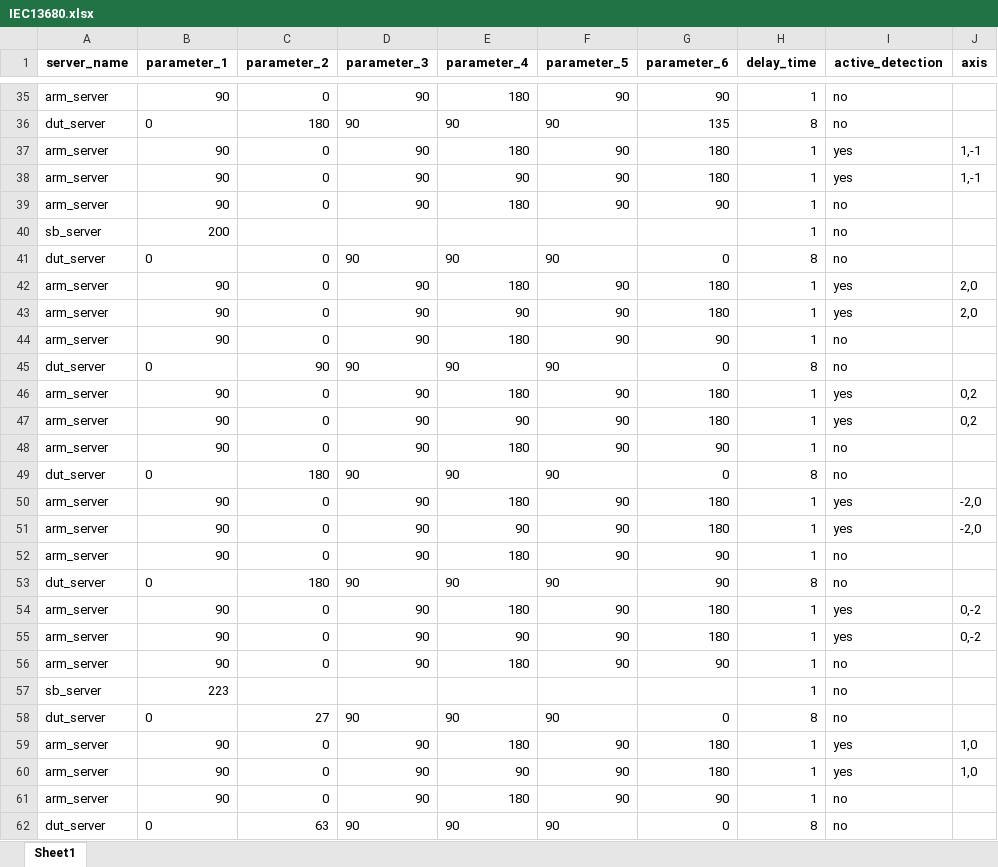
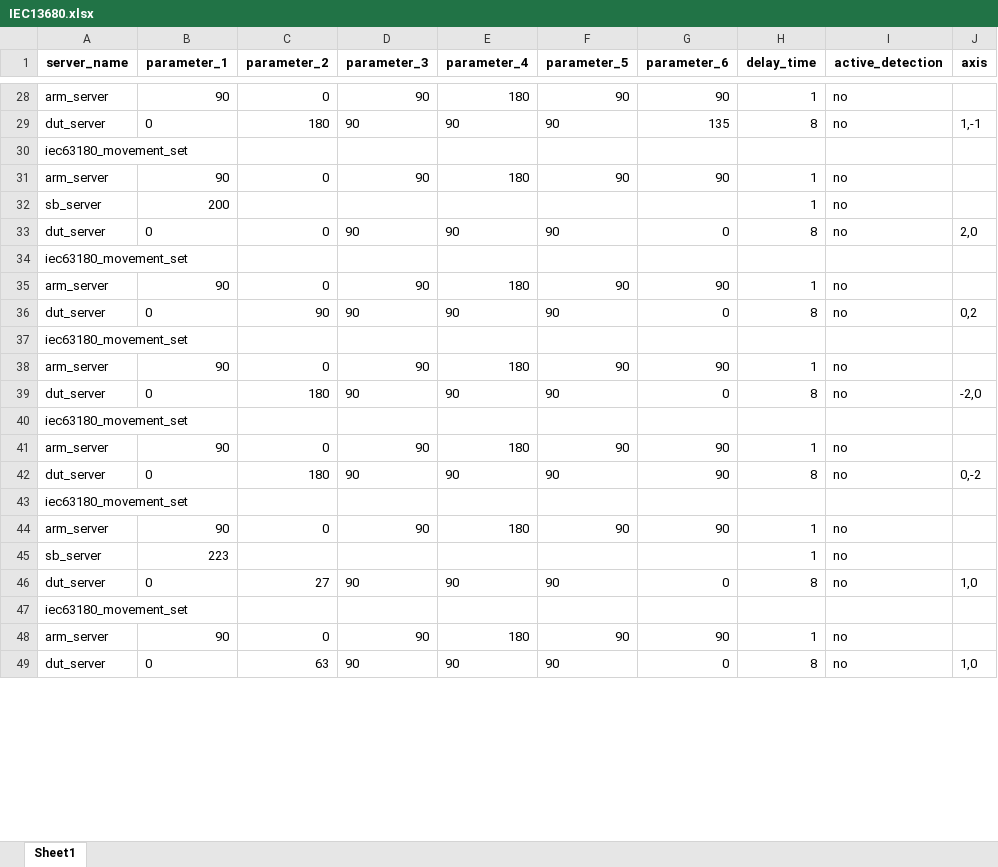
Before and after one commit to harry012112345/OD, an Excel workbook: test_excel/IEC13680.xlsx, sheet Sheet1, drawn as a sheet; only a part is shown, gaps mark what is left out; values as stored, in another font and other column widths than the file's, no borders; removed rows and columns are numbered as before the commit, all else as after; the diff covers the shown part only; the diff names each change by its address in the sheet, - before the commit and + after, or states it on an @@ line.

```diff
--- a/test_excel/IEC13680.xlsx (sheet Sheet1)
+++ b/test_excel/IEC13680.xlsx (sheet Sheet1)
-J29 (axis): (empty)
+J29 (axis): 1,-1
-row 37: arm_server | 90 | 0 | 90 | 180 | 90 | 180 | 1 | yes | 1,-1
-row 38: arm_server | 90 | 0 | 90 | 90 | 90 | 180 | 1 | yes | 1,-1
+row 30: iec63180_movement_set
-J33 (axis): (empty)
+J33 (axis): 2,0
-row 42: arm_server | 90 | 0 | 90 | 180 | 90 | 180 | 1 | yes | 2,0
-row 43: arm_server | 90 | 0 | 90 | 90 | 90 | 180 | 1 | yes | 2,0
+row 34: iec63180_movement_set
-J36 (axis): (empty)
+J36 (axis): 0,2
-row 46: arm_server | 90 | 0 | 90 | 180 | 90 | 180 | 1 | yes | 0,2
-row 47: arm_server | 90 | 0 | 90 | 90 | 90 | 180 | 1 | yes | 0,2
+row 37: iec63180_movement_set
-J39 (axis): (empty)
+J39 (axis): -2,0
-row 50: arm_server | 90 | 0 | 90 | 180 | 90 | 180 | 1 | yes | -2,0
-row 51: arm_server | 90 | 0 | 90 | 90 | 90 | 180 | 1 | yes | -2,0
+row 40: iec63180_movement_set
-J42 (axis): (empty)
+J42 (axis): 0,-2
-row 54: arm_server | 90 | 0 | 90 | 180 | 90 | 180 | 1 | yes | 0,-2
-row 55: arm_server | 90 | 0 | 90 | 90 | 90 | 180 | 1 | yes | 0,-2
+row 43: iec63180_movement_set
-J46 (axis): (empty)
+J46 (axis): 1,0
-row 59: arm_server | 90 | 0 | 90 | 180 | 90 | 180 | 1 | yes | 1,0
-row 60: arm_server | 90 | 0 | 90 | 90 | 90 | 180 | 1 | yes | 1,0
+row 47: iec63180_movement_set
-J49 (axis): (empty)
+J49 (axis): 1,0
```
Also changed, not shown: 74 added rows, 148 removed rows and 73 edited cells elsewhere in this sheet, test_excel/test.xlsx, 5 other files.
